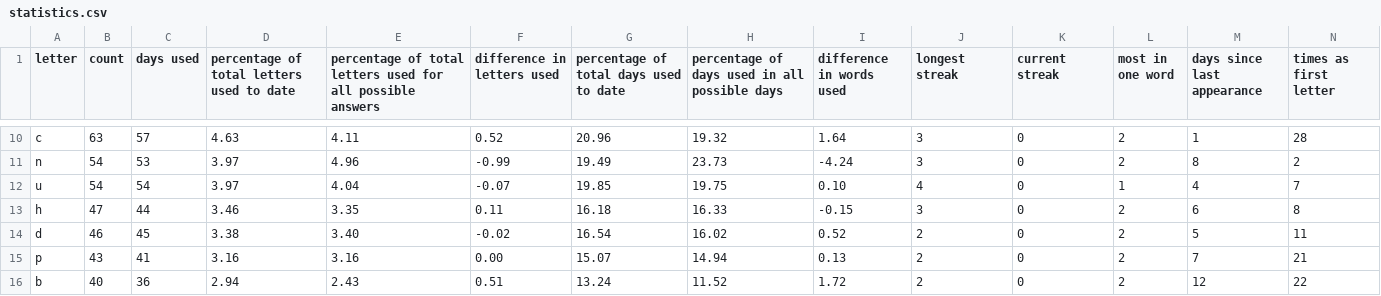
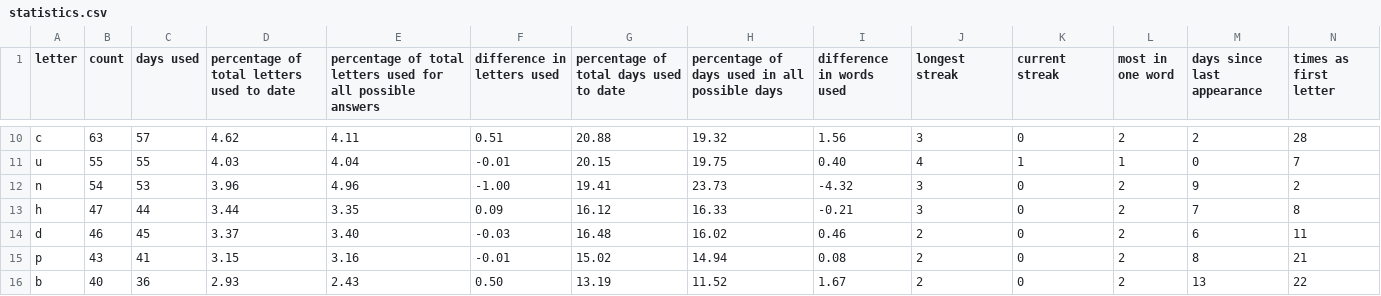
Before and after one commit to eagerterrier/previous-wordle-words, a CSV file: statistics.csv, drawn as a sheet; only a part is shown, gaps mark what is left out; removed rows and columns are numbered as before the commit, all else as after; rows hold the shown columns only; the diff covers the shown part only; the diff names each change by its address in the sheet, - before the commit and + after, or states it on an @@ line.

```diff
--- a/statistics.csv
+++ b/statistics.csv
-D10: 4.63
+D10: 4.62
-F10 (difference in letters used): 0.52
+F10 (difference in letters used): 0.51
-G10: 20.96
+G10: 20.88
-I10 (difference in words used): 1.64
+I10 (difference in words used): 1.56
-M10 (days since last appearance): 1
+M10 (days since last appearance): 2
+row 11: u | 55 | 55 | 4.03 | 4.04 | -0.01 | 20.15 | 19.75 | 0.40 | 4 | 1 | 1 | 0 | 7
-D12: 3.97
+D12: 3.96
-F12 (difference in letters used): -0.99
+F12 (difference in letters used): -1.00
-G12: 19.49
+G12: 19.41
-I12 (difference in words used): -4.24
+I12 (difference in words used): -4.32
-M12 (days since last appearance): 8
+M12 (days since last appearance): 9
-row 12: u | 54 | 54 | 3.97 | 4.04 | -0.07 | 19.85 | 19.75 | 0.10 | 4 | 0 | 1 | 4 | 7
-D13: 3.46
+D13: 3.44
-F13 (difference in letters used): 0.11
+F13 (difference in letters used): 0.09
-G13: 16.18
+G13: 16.12
-I13 (difference in words used): -0.15
+I13 (difference in words used): -0.21
-M13 (days since last appearance): 6
+M13 (days since last appearance): 7
-D14: 3.38
+D14: 3.37
-F14 (difference in letters used): -0.02
+F14 (difference in letters used): -0.03
-G14: 16.54
+G14: 16.48
-I14 (difference in words used): 0.52
+I14 (difference in words used): 0.46
-M14 (days since last appearance): 5
+M14 (days since last appearance): 6
-D15: 3.16
+D15: 3.15
-F15 (difference in letters used): 0.00
+F15 (difference in letters used): -0.01
-G15: 15.07
+G15: 15.02
-I15 (difference in words used): 0.13
+I15 (difference in words used): 0.08
-M15 (days since last appearance): 7
+M15 (days since last appearance): 8
-D16: 2.94
+D16: 2.93
-F16 (difference in letters used): 0.51
+F16 (difference in letters used): 0.50
-G16: 13.24
+G16: 13.19
-I16 (difference in words used): 1.72
+I16 (difference in words used): 1.67
-M16 (days since last appearance): 12
+M16 (days since last appearance): 13
```
Also changed, not shown: 100 edited cells elsewhere in this file, racingchart.csv, 2 other files.
